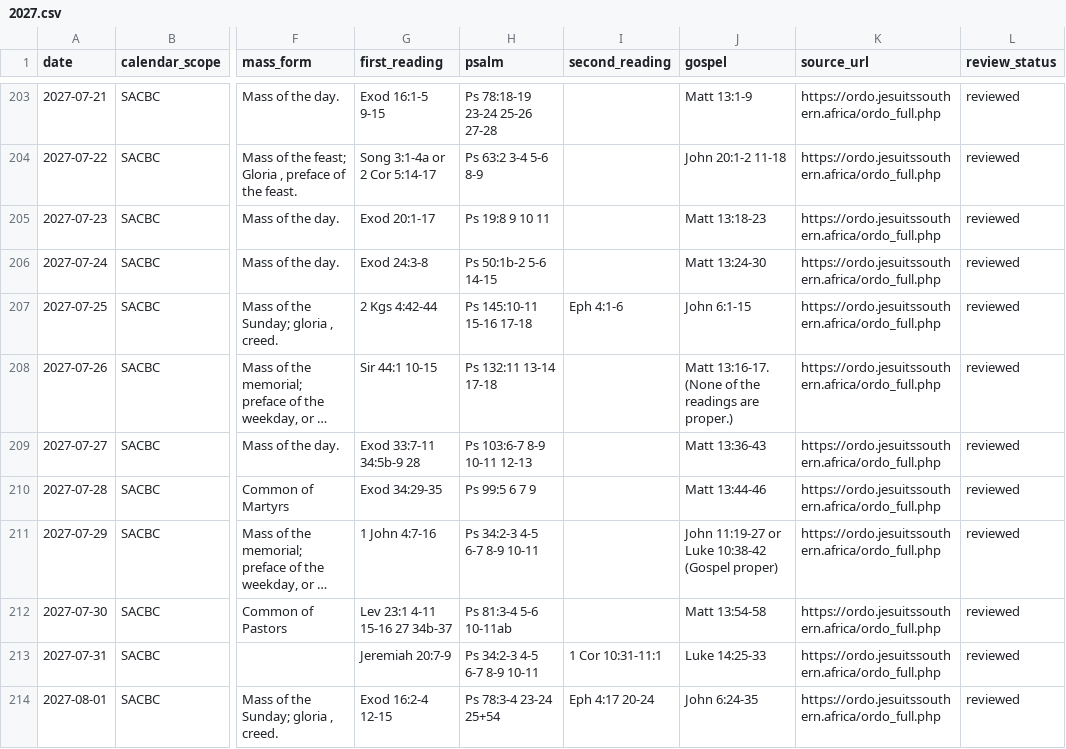
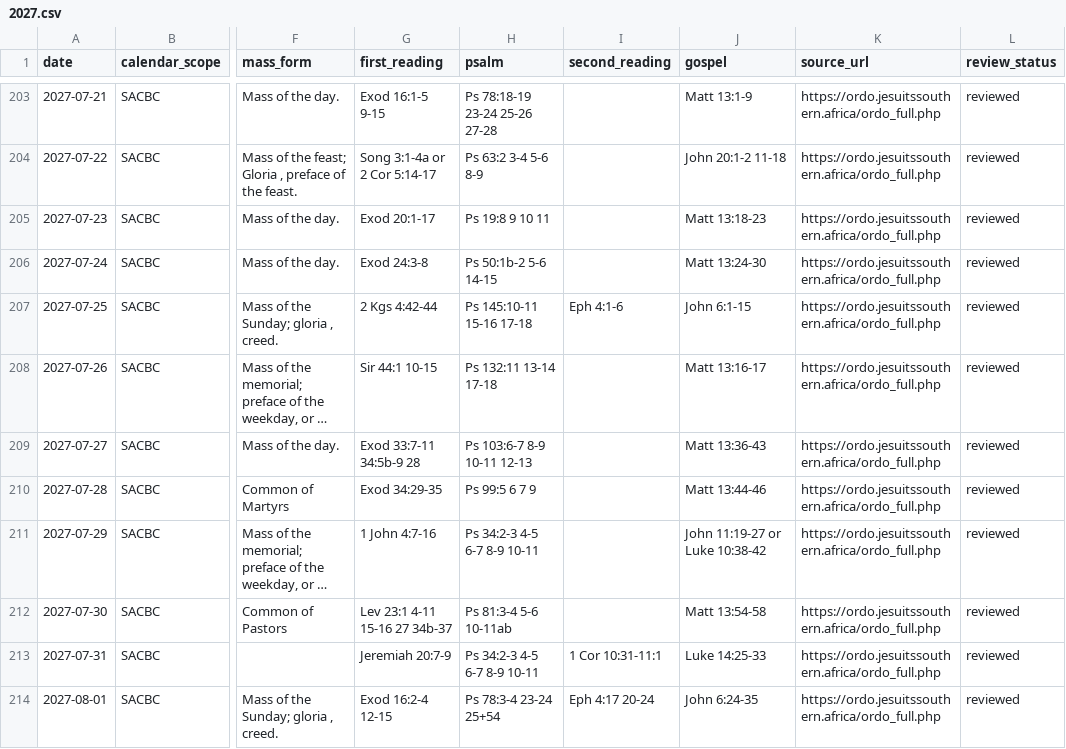
Before and after one commit to HawkiesZA/lectio-sa, a CSV file: content/calendar/2027.csv, drawn as a sheet; only a part is shown, gaps mark what is left out; long unchanged cells end in …; the diff covers the shown part only; the diff names each change by its address in the sheet, - before the commit and + after, or states it on an @@ line.

```diff
--- a/content/calendar/2027.csv
+++ b/content/calendar/2027.csv
-J208 (gospel): Matt 13:16-17. (None of the readings are proper.)
+J208 (gospel): Matt 13:16-17
-J211 (gospel): John 11:19-27 or Luke 10:38-42 (Gospel proper)
+J211 (gospel): John 11:19-27 or Luke 10:38-42
```
Also changed, not shown: 28 edited cells elsewhere in this file, content/calendar/2026.csv, content/calendar/2026_to_review.csv, 15 other files.
